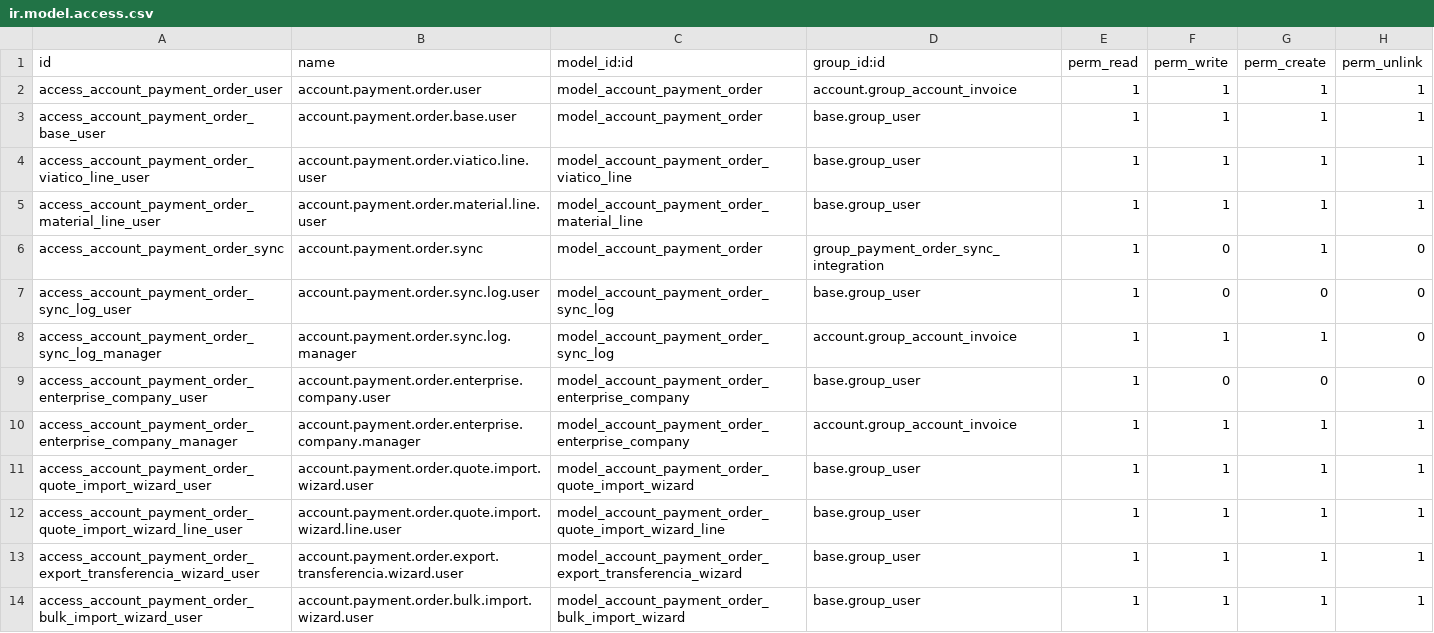
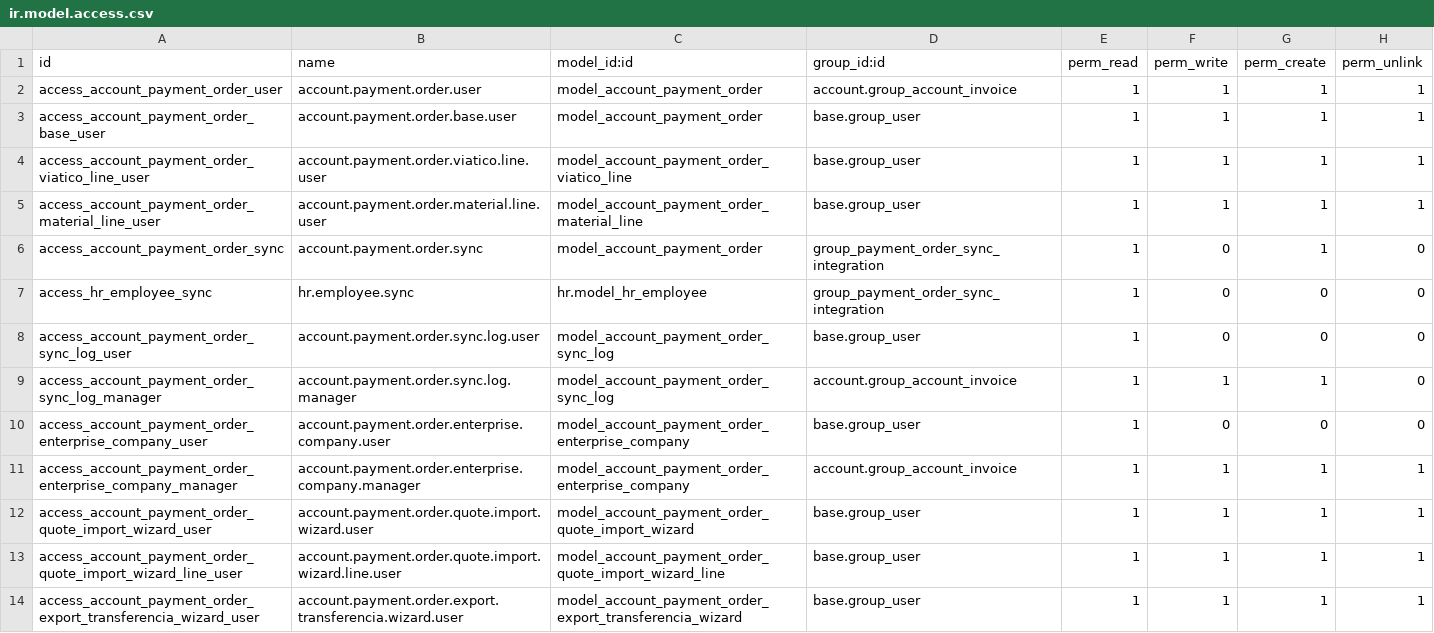
Before and after one commit to AlexConstrutec/odoo19e, a CSV file: construtec_account_payment_order_19/security/ir.model.access.csv, drawn as a sheet; only a part is shown; the shorter side is filled out with more unchanged rows.

```diff
--- a/construtec_account_payment_order_19/security/ir.model.access.csv
+++ b/construtec_account_payment_order_19/security/ir.model.access.csv
@@ -6,2 +6,3 @@ access_account_payment_order_material_line_user,account.payment.order.material.l
 access_account_payment_order_sync,account.payment.order.sync,model_account_payment_order,group_payment_order_sync_integration,1,0,1,0
+access_hr_employee_sync,hr.employee.sync,hr.model_hr_employee,group_payment_order_sync_integration,1,0,0,0
 access_account_payment_order_sync_log_user,account.payment.order.sync.log.user,model_account_payment_order_sync_log,base.group_user,1,0,0,0
```
Also changed, not shown: 7 other files.
